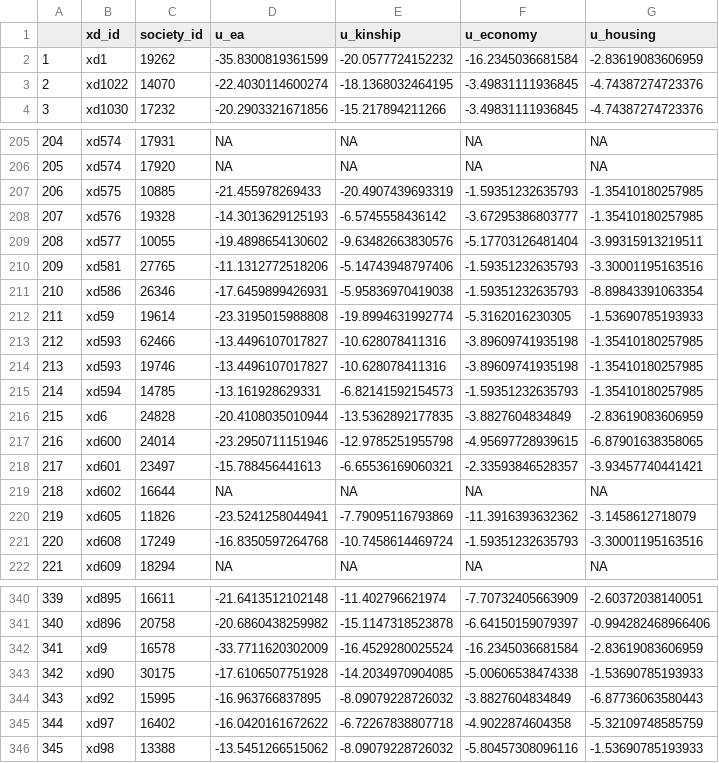
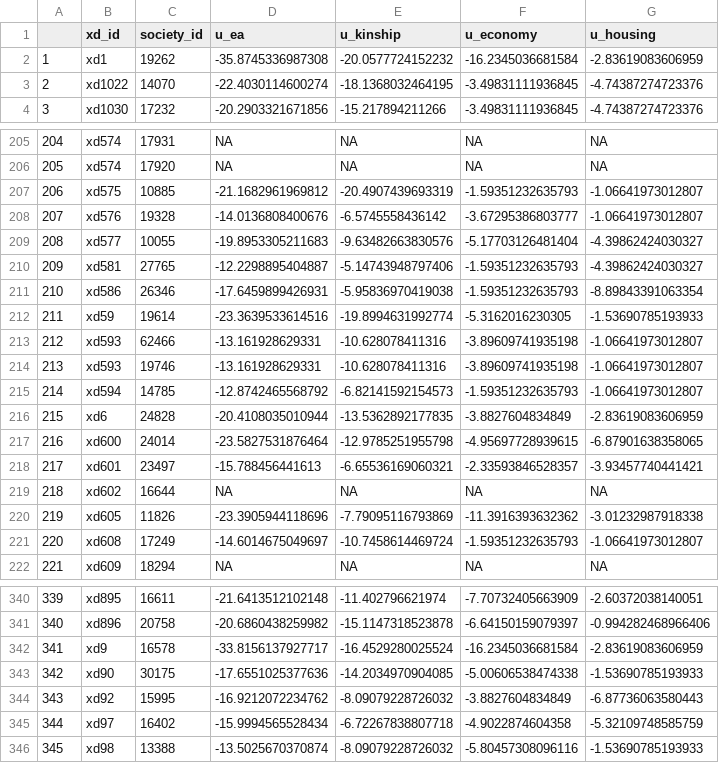
Before and after one commit to SamPassmore/musical_unusualness, a CSV file: processed_data/dplace_unusualness.csv, drawn as a sheet; only a part is shown, gaps mark what is left out; the diff covers the shown part only.

```diff
--- a/processed_data/dplace_unusualness.csv
+++ b/processed_data/dplace_unusualness.csv
@@ -1,3 +1,3 @@
 "","xd_id","society_id","u_ea","u_kinship","u_economy","u_housing"
-"1","xd1",19262,"-35.8300819361599","-20.0577724152232","-16.2345036681584","-2.83619083606959"
+"1","xd1",19262,"-35.8745336987308","-20.0577724152232","-16.2345036681584","-2.83619083606959"
 "2","xd1022",14070,"-22.4030114600274","-18.1368032464195","-3.49831111936845","-4.74387274723376"
@@ -206,17 +206,17 @@
 "205","xd574",17920,NA,NA,NA,NA
-"206","xd575",10885,"-21.455978269433","-20.4907439693319","-1.59351232635793","-1.35410180257985"
-"207","xd576",19328,"-14.3013629125193","-6.5745558436142","-3.67295386803777","-1.35410180257985"
-"208","xd577",10055,"-19.4898654130602","-9.63482663830576","-5.17703126481404","-3.99315913219511"
-"209","xd581",27765,"-11.1312772518206","-5.14743948797406","-1.59351232635793","-3.30001195163516"
+"206","xd575",10885,"-21.1682961969812","-20.4907439693319","-1.59351232635793","-1.06641973012807"
+"207","xd576",19328,"-14.0136808400676","-6.5745558436142","-3.67295386803777","-1.06641973012807"
+"208","xd577",10055,"-19.8953305211683","-9.63482663830576","-5.17703126481404","-4.39862424030327"
+"209","xd581",27765,"-12.2298895404887","-5.14743948797406","-1.59351232635793","-4.39862424030327"
 "210","xd586",26346,"-17.6459899426931","-5.95836970419038","-1.59351232635793","-8.89843391063354"
-"211","xd59",19614,"-23.3195015988808","-19.8994631992774","-5.3162016230305","-1.53690785193933"
-"212","xd593",62466,"-13.4496107017827","-10.628078411316","-3.89609741935198","-1.35410180257985"
-"213","xd593",19746,"-13.4496107017827","-10.628078411316","-3.89609741935198","-1.35410180257985"
-"214","xd594",14785,"-13.161928629331","-6.82141592154573","-1.59351232635793","-1.35410180257985"
+"211","xd59",19614,"-23.3639533614516","-19.8994631992774","-5.3162016230305","-1.53690785193933"
+"212","xd593",62466,"-13.161928629331","-10.628078411316","-3.89609741935198","-1.06641973012807"
+"213","xd593",19746,"-13.161928629331","-10.628078411316","-3.89609741935198","-1.06641973012807"
+"214","xd594",14785,"-12.8742465568792","-6.82141592154573","-1.59351232635793","-1.06641973012807"
 "215","xd6",24828,"-20.4108035010944","-13.5362892177835","-3.8827604834849","-2.83619083606959"
-"216","xd600",24014,"-23.2950711151946","-12.9785251955798","-4.95697728939615","-6.87901638358065"
+"216","xd600",24014,"-23.5827531876464","-12.9785251955798","-4.95697728939615","-6.87901638358065"
 "217","xd601",23497,"-15.788456441613","-6.65536169060321","-2.33593846528357","-3.93457740441421"
 "218","xd602",16644,NA,NA,NA,NA
-"219","xd605",11826,"-23.5241258044941","-7.79095116793869","-11.3916393632362","-3.1458612718079"
-"220","xd608",17249,"-16.8350597264768","-10.7458614469724","-1.59351232635793","-3.30001195163516"
+"219","xd605",11826,"-23.3905944118696","-7.79095116793869","-11.3916393632362","-3.01232987918338"
+"220","xd608",17249,"-14.6014675049697","-10.7458614469724","-1.59351232635793","-1.06641973012807"
 "221","xd609",18294,NA,NA,NA,NA
@@ -341,6 +341,6 @@
 "340","xd896",20758,"-20.6860438259982","-15.1147318523878","-6.64150159079397","-0.994282468966406"
-"341","xd9",16578,"-33.7711620302009","-16.4529280025524","-16.2345036681584","-2.83619083606959"
-"342","xd90",30175,"-17.6106507751928","-14.2034970904085","-5.00606538474338","-1.53690785193933"
-"343","xd92",15995,"-16.963766837895","-8.09079228726032","-3.8827604834849","-6.87736063580443"
-"344","xd97",16402,"-16.0420161672622","-6.72267838807718","-4.9022874604358","-5.32109748585759"
-"345","xd98",13388,"-13.5451266515062","-8.09079228726032","-5.80457308096116","-1.53690785193933"
+"341","xd9",16578,"-33.8156137927717","-16.4529280025524","-16.2345036681584","-2.83619083606959"
+"342","xd90",30175,"-17.6551025377636","-14.2034970904085","-5.00606538474338","-1.53690785193933"
+"343","xd92",15995,"-16.9212072234762","-8.09079228726032","-3.8827604834849","-6.87736063580443"
+"344","xd97",16402,"-15.9994565528434","-6.72267838807718","-4.9022874604358","-5.32109748585759"
+"345","xd98",13388,"-13.5025670370874","-8.09079228726032","-5.80457308096116","-1.53690785193933"
```
Also changed, not shown: 94 edited cells elsewhere in this file, processed_data/cantometrics_modeldata.csv, 2 other files.
